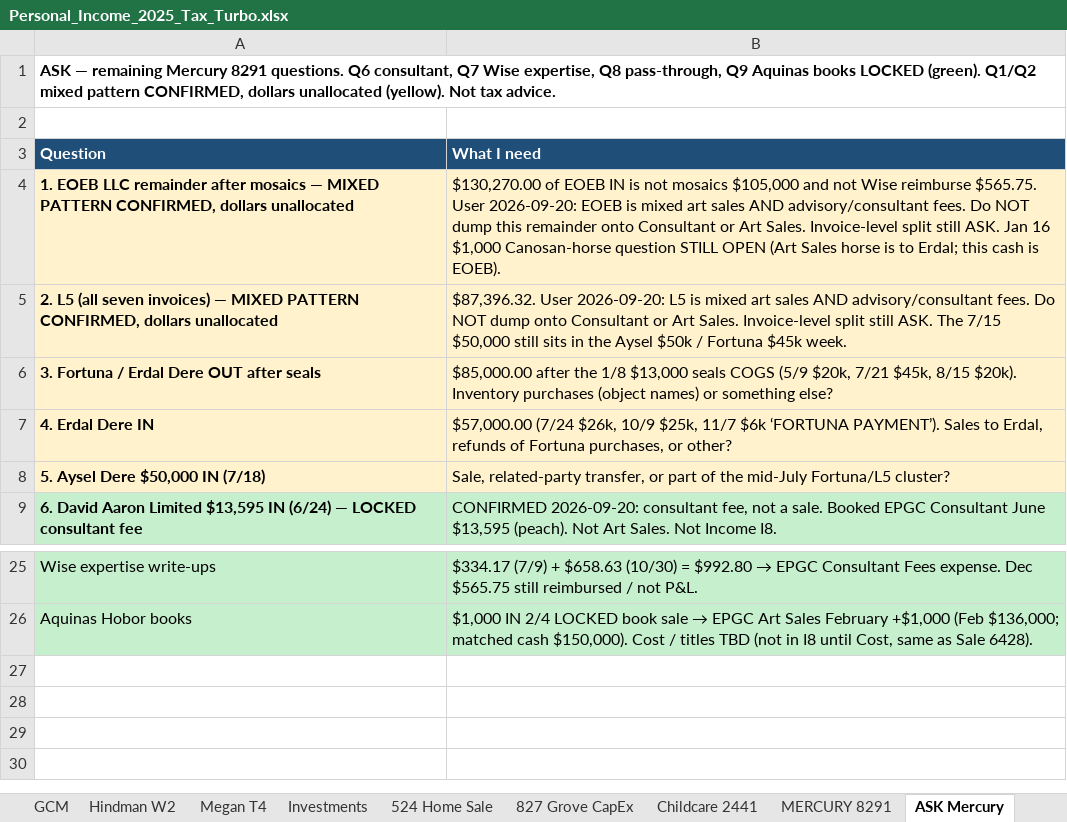
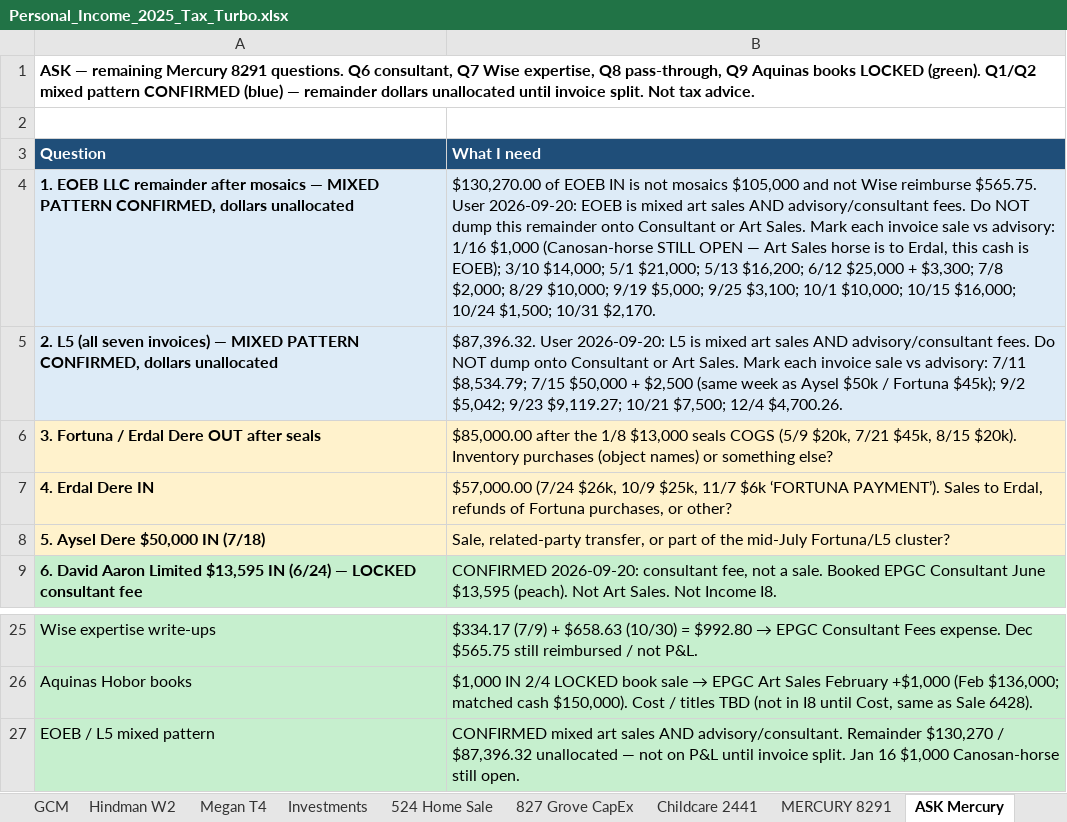
Before and after one commit to ColeyFineArts/flashcards, an Excel workbook: .cursor/scratch/Personal_Income_2025_Tax_Turbo.xlsx, sheet ASK Mercury, drawn as a sheet; only a part is shown, gaps mark what is left out; values as stored, in another font and other column widths than the file's, no borders; the diff names each change by its address in the sheet, - before the commit and + after, or states it on an @@ line.

```diff
--- a/.cursor/scratch/Personal_Income_2025_Tax_Turbo.xlsx (sheet ASK Mercury)
+++ b/.cursor/scratch/Personal_Income_2025_Tax_Turbo.xlsx (sheet ASK Mercury)
-A1 (Question): …mixed pattern CONFIRMED, dollars unallocated (yellow). Not tax…
+A1 (Question): …mixed pattern CONFIRMED (blue) — remainder dollars unallocated until invoice split. Not tax…
-A4:B5 fill: #FFF2CC
+A4:B5 fill: #DDEBF7
-B4 (What I need): …Art Sales. Invoice-level split still ASK. Jan 16 $1,000 Canosan-horse question STILL OPEN (Art Sales horse is to Erdal; this cash is EOEB).
+B4 (What I need): …Art Sales. Mark each invoice sale vs advisory: 1/16 $1,000 (Canosan-horse STILL OPEN — Art Sales horse is to Erdal, this cash is EOEB); 3/10 $14,000; 5/1 $21,000; 5/13 $16,200; 6/12 $25,000 + $3,300; 7/8 $2,000; 8/29 $10,000; 9/19 $5,000; 9/25 $3,100; 10/1 $10,000; 10/15 $16,000; 10/24 $1,500; 10/31 $2,170.
-B5 (What I need): …Art Sales. Invoice-level split still ASK. The 7/15 $50,000 still sits in the Aysel $50k / Fortuna $45k week.
+B5 (What I need): …Art Sales. Mark each invoice sale vs advisory: 7/11 $8,534.79; 7/15 $50,000 + $2,500 (same week as Aysel $50k / Fortuna $45k); 9/2 $5,042; 9/23 $9,119.27; 10/21 $7,500; 12/4 $4,700.26.
+row 27: EOEB / L5 mixed pattern | CONFIRMED mixed art sales AND advisory/consultant. Remainder $130,270 / $87,396.32 unallocated — not on P&L until invoice split. Jan 16 $1,000 Canosan-horse still open.
```
Also changed, not shown: sheet Art Sales and Purchases, .cursor/scratch/tax_turbo_deliverable/Personal_Income_2025_Tax_Turbo.xlsx, .cursor/scratch/tax_turbo_parts/ASK Mercury.xlsx, 11 other files.
